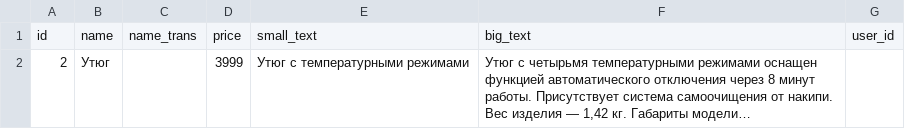
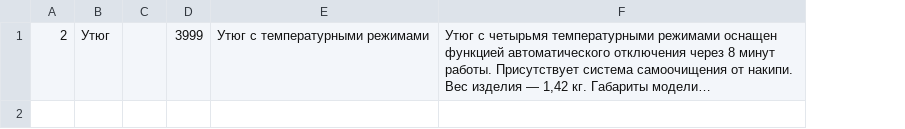
Before and after one commit to Lil-Trill/Test, a CSV file: filesCSV/fileCSV2.csv, drawn as a sheet; long unchanged cells end in …; removed rows and columns are numbered as before the commit, all else as after; the diff names each change by its address in the sheet, - before the commit and + after, or states it on an @@ line.

```diff
--- a/filesCSV/fileCSV2.csv
+++ b/filesCSV/fileCSV2.csv
-column C, empty
+column C, empty
-column G, empty
-row 1: id | name | name_trans | price | small_text | big_text | user_id
```
Also changed, not shown: filesCSV/fileCSV.csv, filesCSV/fileCSV3.csv, 12 other files.
